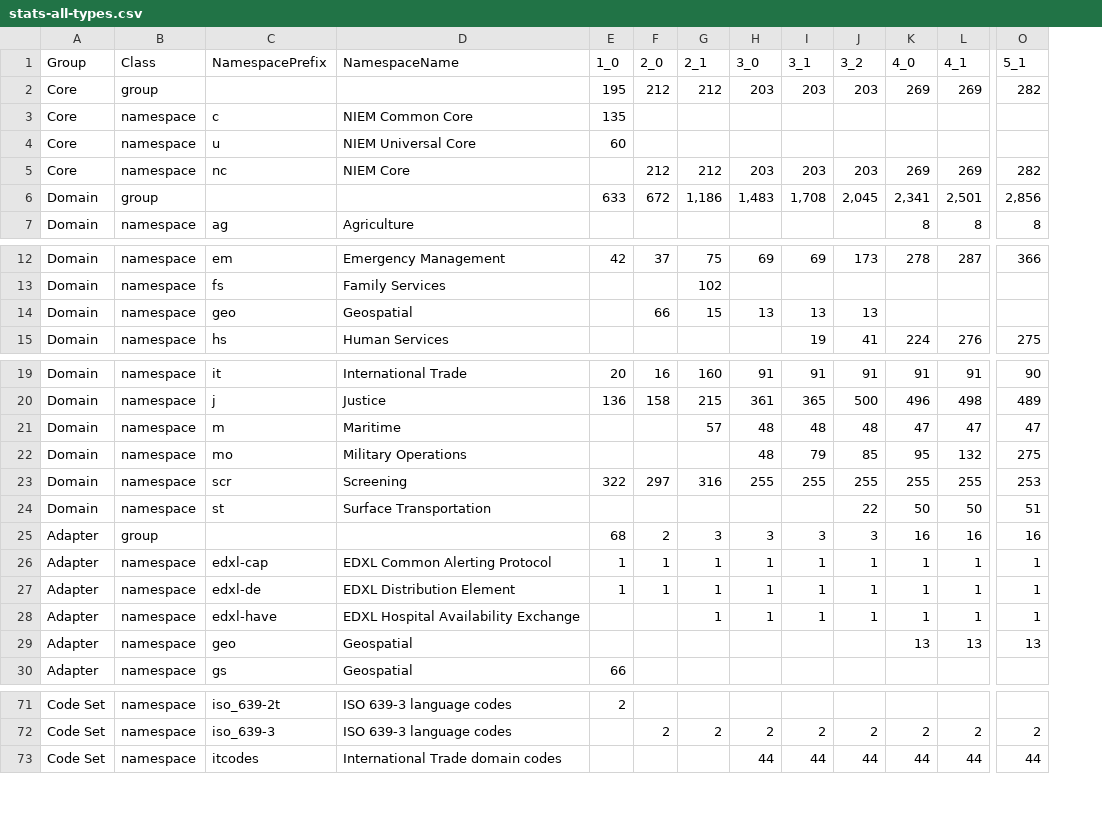
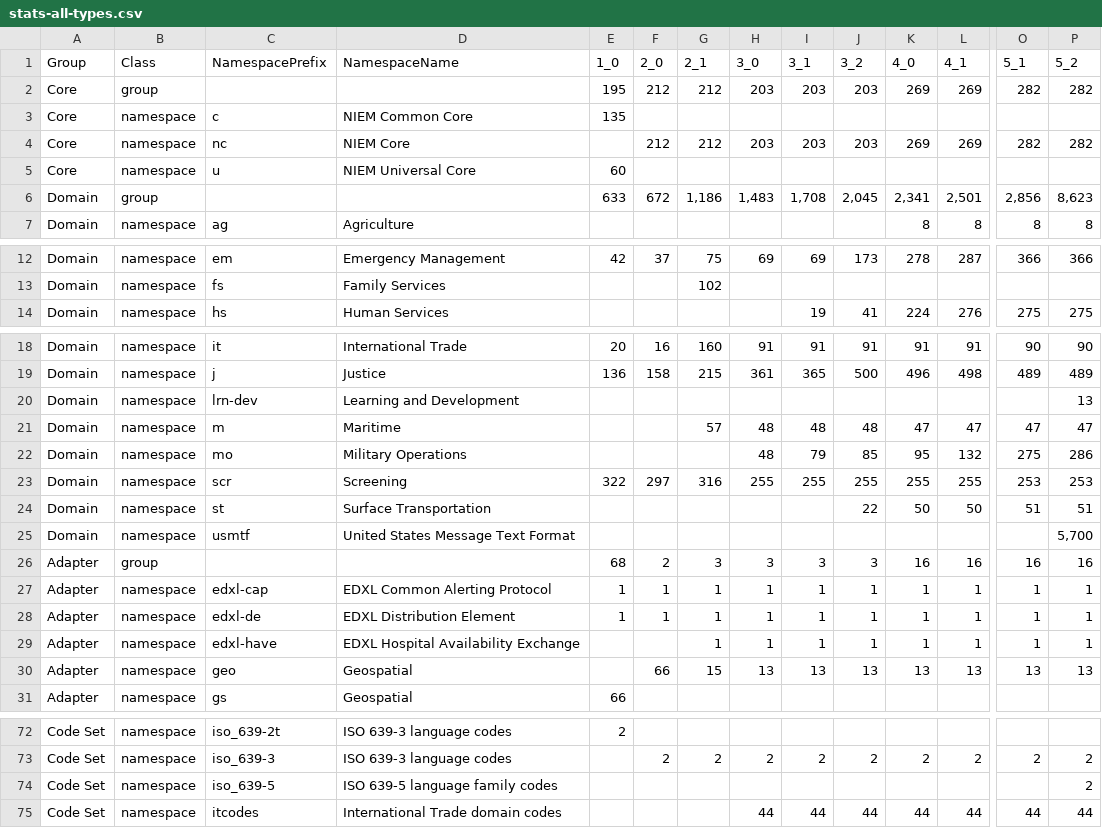
Before and after one commit to NIEM/NIEM.github.io, a CSV file: _data/model/stats/stats-all-types.csv, drawn as a sheet; only a part is shown, gaps mark what is left out; removed rows and columns are numbered as before the commit, all else as after; rows hold the shown columns only; the diff names each change by its address in the sheet, - before the commit and + after, or states it on an @@ line.

```diff
--- a/_data/model/stats/stats-all-types.csv
+++ b/_data/model/stats/stats-all-types.csv
+column P (5_2), row 2: 282; rows 6-7: 8,623 | 8; rows 12-14: 366 |  | 275; rows 18-19: 90 | 489; rows 21-24: 47 | 286 | 253 | 51; rows 26-30: 16 | 1 | 1 | 1 | 13; row 73: 2; row 75: 44
@@ row 5 moved to row 4: Core @@
-row 14: Domain | namespace | geo | Geospatial |  | 66 | 15 | 13 | 13 | 13
+row 20: Domain | namespace | lrn-dev | Learning and Development |  |  |  |  |  |  |  |  |  | 13
+row 25: Domain | namespace | usmtf | United States Message Text Format |  |  |  |  |  |  |  |  |  | 5,700
-F30 (2_0): (empty)
+F30 (2_0): 66
-G30 (2_1): (empty)
+G30 (2_1): 15
-H30 (3_0): (empty)
+H30 (3_0): 13
-I30 (3_1): (empty)
+I30 (3_1): 13
-J30 (3_2): (empty)
+J30 (3_2): 13
+row 74: Code Set | namespace | iso_639-5 | ISO 639-5 language family codes |  |  |  |  |  |  |  |  |  | 2
```
Also changed, not shown: _data/model/stats/stats-all-codes.csv, _data/model/stats/stats-all-properties.csv, 6 other files.
